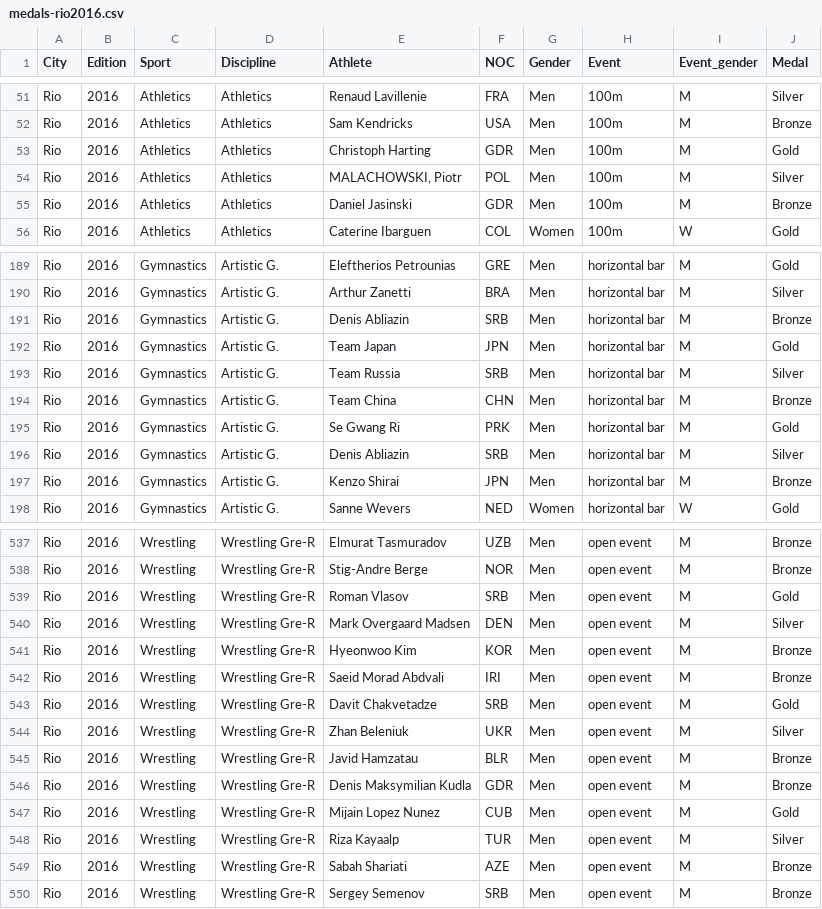
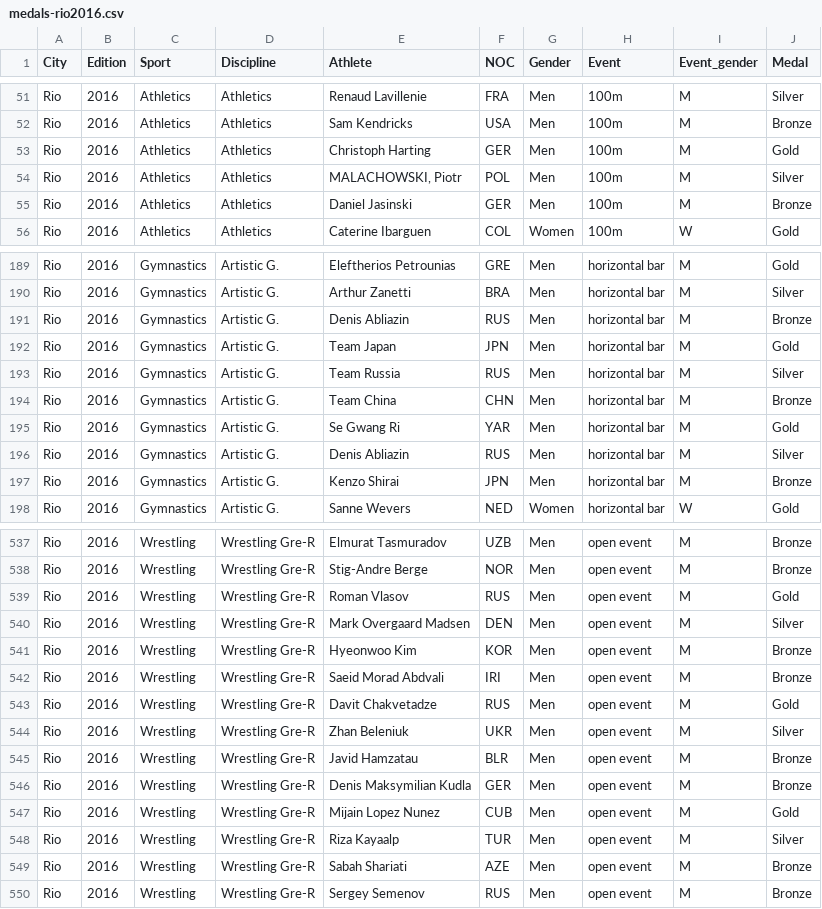
Before and after one commit to the-gamma/workyard, a CSV file: guardian/medals-rio2016.csv, drawn as a sheet; only a part is shown, gaps mark what is left out; the diff covers the shown part only.

```diff
--- a/guardian/medals-rio2016.csv
+++ b/guardian/medals-rio2016.csv
@@ -52,5 +52,5 @@ Rio,2016,Athletics,Athletics,Renaud Lavillenie,FRA,Men,100m,M,Silver
 Rio,2016,Athletics,Athletics,Sam Kendricks,USA,Men,100m,M,Bronze
-Rio,2016,Athletics,Athletics,Christoph Harting,GDR,Men,100m,M,Gold
+Rio,2016,Athletics,Athletics,Christoph Harting,GER,Men,100m,M,Gold
 Rio,2016,Athletics,Athletics,"MALACHOWSKI, Piotr",POL,Men,100m,M,Silver
-Rio,2016,Athletics,Athletics,Daniel Jasinski,GDR,Men,100m,M,Bronze
+Rio,2016,Athletics,Athletics,Daniel Jasinski,GER,Men,100m,M,Bronze
 Rio,2016,Athletics,Athletics,Caterine Ibarguen,COL,Women,100m,W,Gold
@@ -190,8 +190,8 @@ Rio,2016,Gymnastics,Artistic G.,Eleftherios Petrounias,GRE,Men,horizontal bar,M,
 Rio,2016,Gymnastics,Artistic G.,Arthur Zanetti,BRA,Men,horizontal bar,M,Silver
-Rio,2016,Gymnastics,Artistic G.,Denis Abliazin,SRB,Men,horizontal bar,M,Bronze
+Rio,2016,Gymnastics,Artistic G.,Denis Abliazin,RUS,Men,horizontal bar,M,Bronze
 Rio,2016,Gymnastics,Artistic G.,Team Japan,JPN,Men,horizontal bar,M,Gold
-Rio,2016,Gymnastics,Artistic G.,Team Russia,SRB,Men,horizontal bar,M,Silver
+Rio,2016,Gymnastics,Artistic G.,Team Russia,RUS,Men,horizontal bar,M,Silver
 Rio,2016,Gymnastics,Artistic G.,Team China,CHN,Men,horizontal bar,M,Bronze
-Rio,2016,Gymnastics,Artistic G.,Se Gwang Ri,PRK,Men,horizontal bar,M,Gold
-Rio,2016,Gymnastics,Artistic G.,Denis Abliazin,SRB,Men,horizontal bar,M,Silver
+Rio,2016,Gymnastics,Artistic G.,Se Gwang Ri,YAR,Men,horizontal bar,M,Gold
+Rio,2016,Gymnastics,Artistic G.,Denis Abliazin,RUS,Men,horizontal bar,M,Silver
 Rio,2016,Gymnastics,Artistic G.,Kenzo Shirai,JPN,Men,horizontal bar,M,Bronze
@@ -538,3 +538,3 @@ Rio,2016,Wrestling,Wrestling Gre-R,Elmurat Tasmuradov,UZB,Men,open event,M,Bronz
 Rio,2016,Wrestling,Wrestling Gre-R,Stig-Andre Berge,NOR,Men,open event,M,Bronze
-Rio,2016,Wrestling,Wrestling Gre-R,Roman Vlasov,SRB,Men,open event,M,Gold
+Rio,2016,Wrestling,Wrestling Gre-R,Roman Vlasov,RUS,Men,open event,M,Gold
 Rio,2016,Wrestling,Wrestling Gre-R,Mark Overgaard Madsen,DEN,Men,open event,M,Silver
@@ -542,6 +542,6 @@ Rio,2016,Wrestling,Wrestling Gre-R,Hyeonwoo Kim,KOR,Men,open event,M,Bronze
 Rio,2016,Wrestling,Wrestling Gre-R,Saeid Morad Abdvali,IRI,Men,open event,M,Bronze
-Rio,2016,Wrestling,Wrestling Gre-R,Davit Chakvetadze,SRB,Men,open event,M,Gold
+Rio,2016,Wrestling,Wrestling Gre-R,Davit Chakvetadze,RUS,Men,open event,M,Gold
 Rio,2016,Wrestling,Wrestling Gre-R,Zhan Beleniuk,UKR,Men,open event,M,Silver
 Rio,2016,Wrestling,Wrestling Gre-R,Javid Hamzatau,BLR,Men,open event,M,Bronze
-Rio,2016,Wrestling,Wrestling Gre-R,Denis Maksymilian Kudla,GDR,Men,open event,M,Bronze
+Rio,2016,Wrestling,Wrestling Gre-R,Denis Maksymilian Kudla,GER,Men,open event,M,Bronze
 Rio,2016,Wrestling,Wrestling Gre-R,Mijain Lopez Nunez,CUB,Men,open event,M,Gold
@@ -549,2 +549,2 @@ Rio,2016,Wrestling,Wrestling Gre-R,Riza Kayaalp,TUR,Men,open event,M,Silver
 Rio,2016,Wrestling,Wrestling Gre-R,Sabah Shariati,AZE,Men,open event,M,Bronze
-Rio,2016,Wrestling,Wrestling Gre-R,Sergey Semenov,SRB,Men,open event,M,Bronze
+Rio,2016,Wrestling,Wrestling Gre-R,Sergey Semenov,RUS,Men,open event,M,Bronze
```
Also changed, not shown: 55 edited cells elsewhere in this file, 3 other files.
